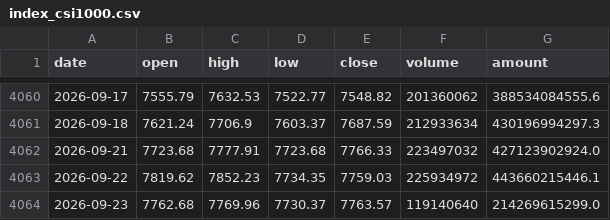
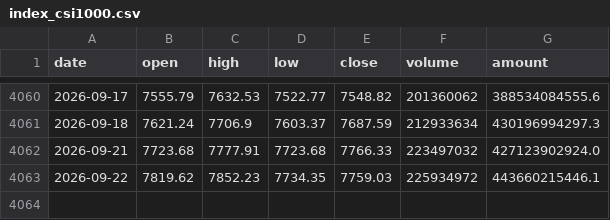
Before and after one commit to davidwang0116/Chinese-Equity-Mood-and-National-Team-Dashboard, a CSV file: data/index_csi1000.csv, drawn as a sheet; only a part is shown, gaps mark what is left out.

```diff
--- a/data/index_csi1000.csv
+++ b/data/index_csi1000.csv
@@ -4063,2 +4063 @@ date,open,high,low,close,volume,amount
 2026-09-22,7819.62,7852.23,7734.35,7759.03,225934972,443660215446.1
-2026-09-23,7762.68,7769.96,7730.37,7763.57,119140640,214269615299.0
```
Also changed, not shown: data/etf_shares.csv, data/index_csi300.csv, 19 other files.
